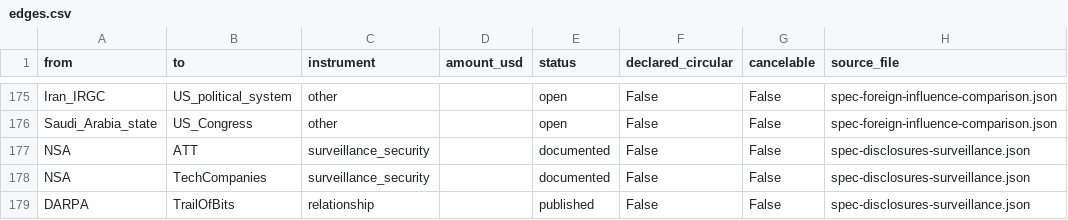
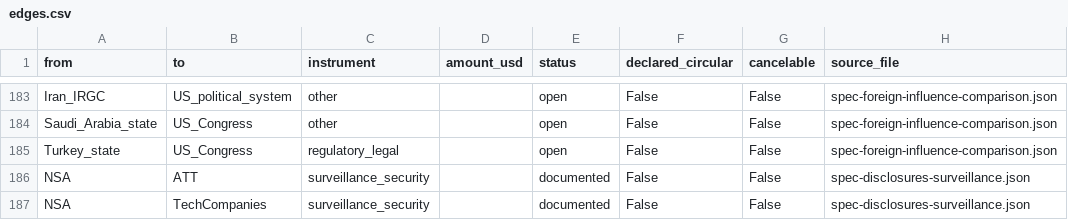
Before and after one commit to pq-cybarg/bubble-map, a CSV file: data/edges.csv, drawn as a sheet; only a part is shown, gaps mark what is left out; the shorter side is filled out with more unchanged rows; the diff covers the shown part only; the diff names each change by its address in the sheet, - before the commit and + after, or states it on an @@ line.

```diff
--- a/data/edges.csv
+++ b/data/edges.csv
+row 185: Turkey_state | US_Congress | regulatory_legal |  | open | False | False | spec-foreign-influence-comparison.json
```
Also changed, not shown: 13 added rows elsewhere in this file, data/entities.csv, 24 other files.
